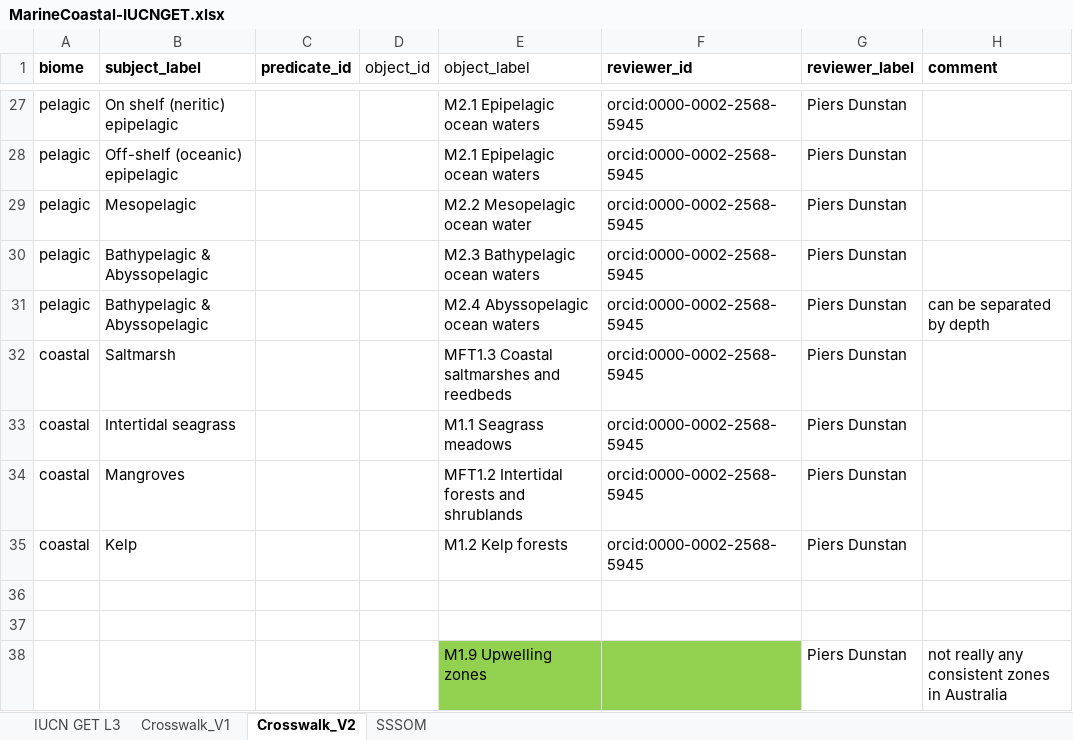
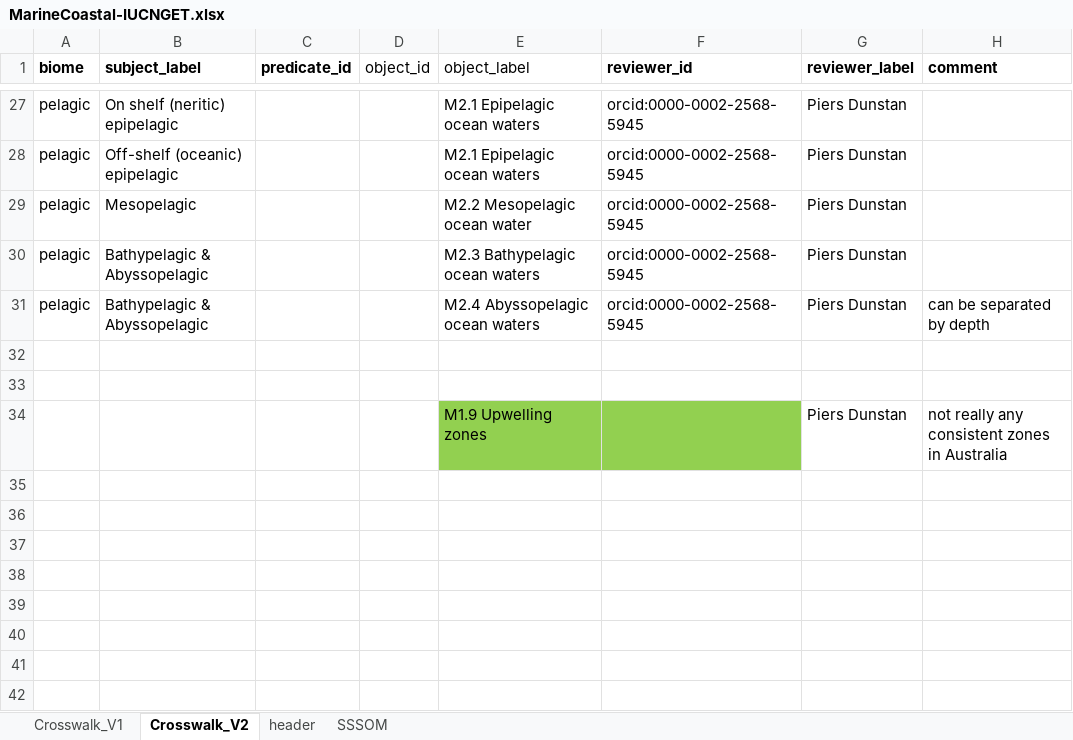
Before and after one commit to CSIRO-enviro-informatics/ecosystem-typology, an Excel workbook: crosswalks/MarineCoastal-IUCNGET/MarineCoastal-IUCNGET.xlsx, sheet Crosswalk_V2, drawn as a sheet; only a part is shown, gaps mark what is left out; values as stored, in another font and other column widths than the file's, no borders; the diff names each change by its address in the sheet, - before the commit and + after, or states it on an @@ line.

```diff
--- a/crosswalks/MarineCoastal-IUCNGET/MarineCoastal-IUCNGET.xlsx (sheet Crosswalk_V2)
+++ b/crosswalks/MarineCoastal-IUCNGET/MarineCoastal-IUCNGET.xlsx (sheet Crosswalk_V2)
-sheet tab: IUCN GET L3
+sheet tab: header
-row 32: coastal | Saltmarsh |  |  | MFT1.3 Coastal saltmarshes and reedbeds | orcid:0000-0002-2568-5945 | Piers Dunstan
-row 33: coastal | Intertidal seagrass |  |  | M1.1 Seagrass meadows | orcid:0000-0002-2568-5945 | Piers Dunstan
-row 34: coastal | Mangroves |  |  | MFT1.2 Intertidal forests and shrublands | orcid:0000-0002-2568-5945 | Piers Dunstan
-row 35: coastal | Kelp |  |  | M1.2 Kelp forests | orcid:0000-0002-2568-5945 | Piers Dunstan
```
Also changed, not shown: sheet SSSOM, sheet Crosswalk_V1, formulas that keep their value.
